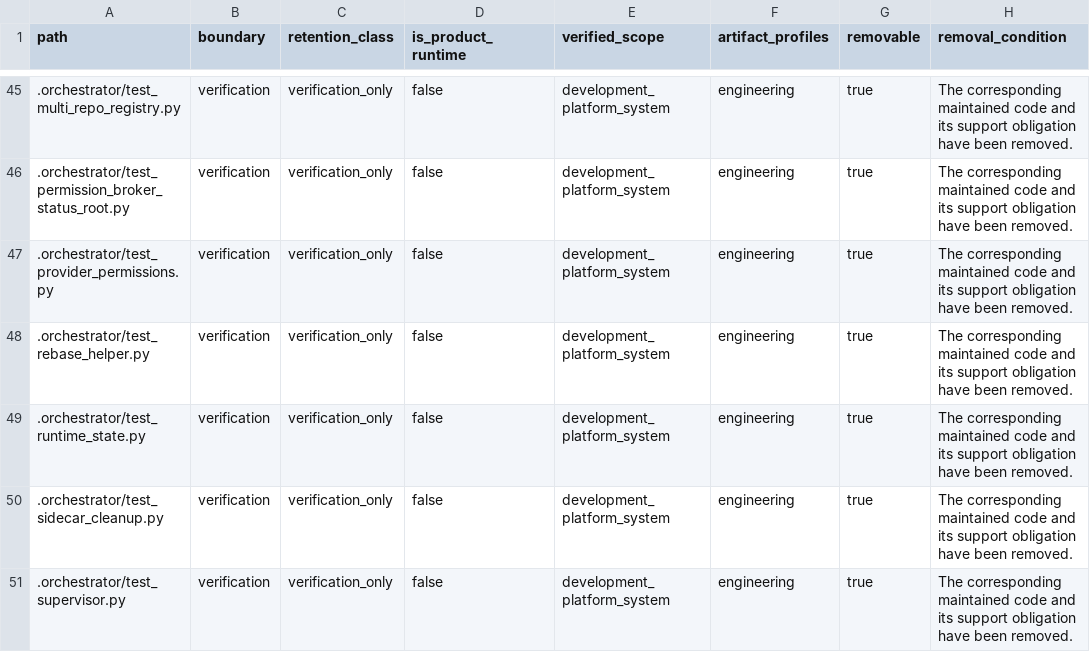
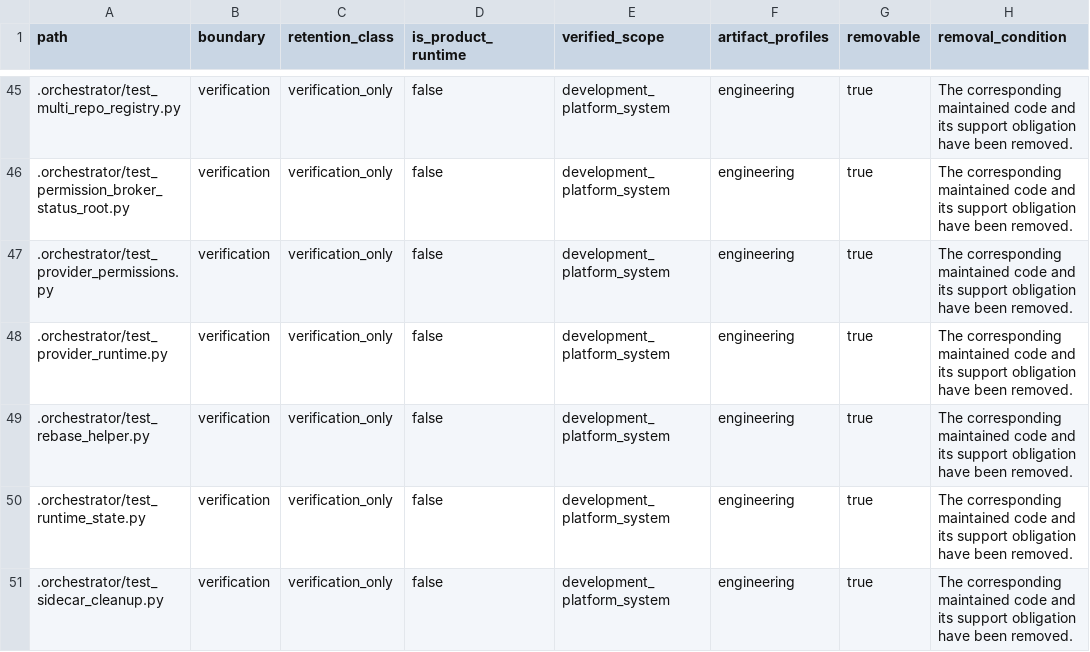
Before and after one commit to alfloop-dev/odayplus, a CSV file: docs/audits/code-boundary-inventory.csv, drawn as a sheet; only a part is shown, gaps mark what is left out; the shorter side is filled out with more unchanged rows; the diff names each change by its address in the sheet, - before the commit and + after, or states it on an @@ line.

Commit message:
Refresh tooling boundary inventory

```diff
--- a/docs/audits/code-boundary-inventory.csv
+++ b/docs/audits/code-boundary-inventory.csv
+row 48: .orchestrator/test_provider_runtime.py | verification | verification_only | false | development_platform_system | engineering | true | The corresponding maintained code and its support obligation have been removed.
```
